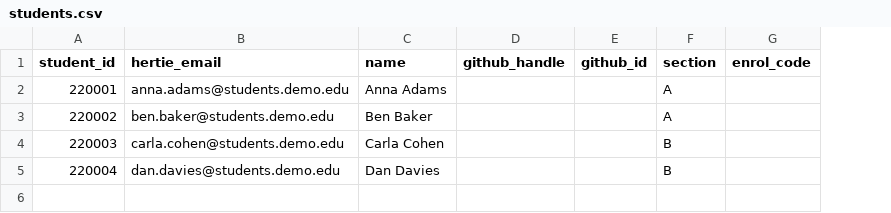
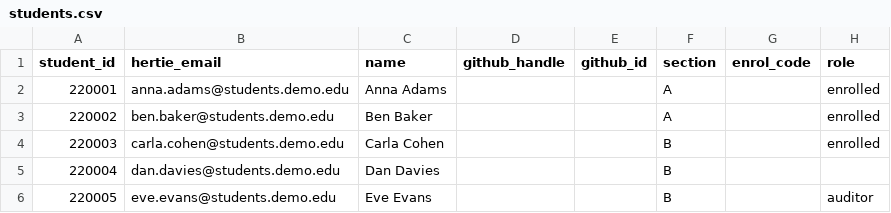
Before and after one commit to hertie-data-science-lab/dsl-teaching-course-setup, a CSV file: example-course/cohort-org/students.csv, drawn as a sheet; the diff names each change by its address in the sheet, - before the commit and + after, or states it on an @@ line.

Commit message:
feat(roster): add auditors as read-only students
Add a `role` column to students.csv (`enrolled` default / `auditor`) and wire
the previously dead `auditors` team to it:

- roster: role column + is_auditor/is_enrolled + enrolled()/auditors() helpers;
  a missing or blank role means enrolled, so deployed rosters keep working
- onboard.yml: route the matched row to `auditors` or `students` by role; the
  column is optional, never part of the required-header guard
- release: grant read to both role teams (grant_read_teams) on every release site
- assign/grades: provision assignment repos and gradebooks for enrolled rows only
- sync_roster: reconcile students = enrolled, auditors = auditor, org = both
- example dataset gains the column plus one auditor row

```diff
--- a/example-course/cohort-org/students.csv
+++ b/example-course/cohort-org/students.csv
+column H (role), rows 2-4: all enrolled
+row 6: 220005 | eve.evans@students.demo.edu | Eve Evans |  |  | B |  | auditor
```
Also changed, not shown: 17 other files.
